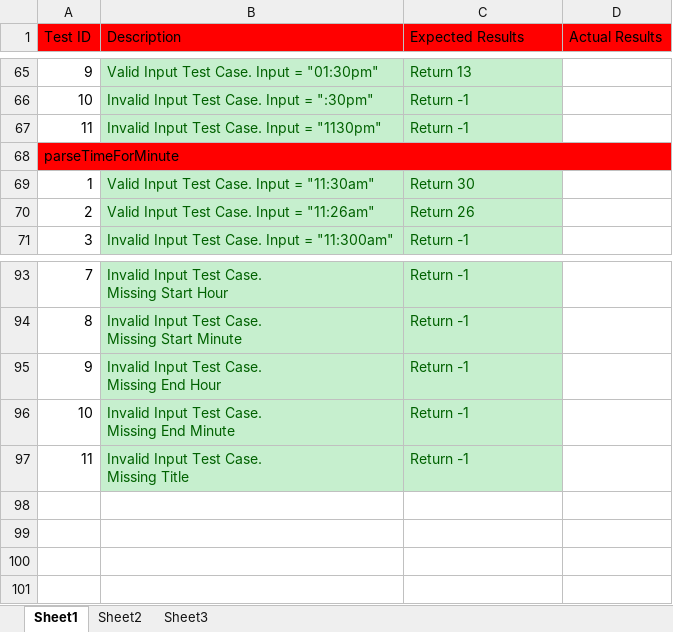
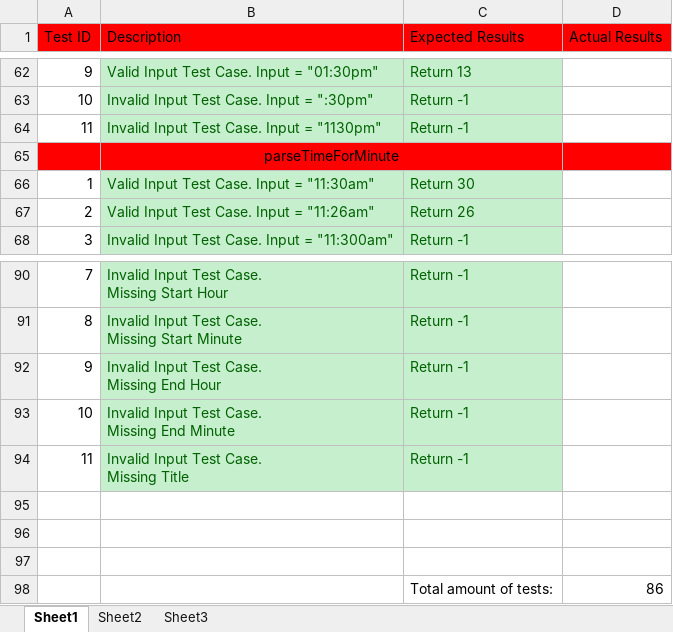
Before and after one commit to scurrymd/Software-Engineering, an Excel workbook: docs/testPlan.xlsx, sheet Sheet1, drawn as a sheet; only a part is shown, gaps mark what is left out; values as stored, in another font and other column widths than the file's, no borders; removed rows and columns are numbered as before the commit, all else as after; the diff covers the shown part only; the diff names each change by its address in the sheet, - before the commit and + after, or states it on an @@ line.

Commit message:
document changing
Updated test plan
Created user acceptance plan
Created errata

```diff
--- a/docs/testPlan.xlsx (sheet Sheet1)
+++ b/docs/testPlan.xlsx (sheet Sheet1)
-row 68: parseTimeForMinute
+row 65:  | parseTimeForMinute
+row 95: (empty)
+row 96: (empty)
+row 97: (empty)
+row 98:  |  | Total amount of tests: | 86
```
Also changed, not shown: 6 added rows and 9 removed rows elsewhere in this sheet, formulas that keep their value, 3 other files.
